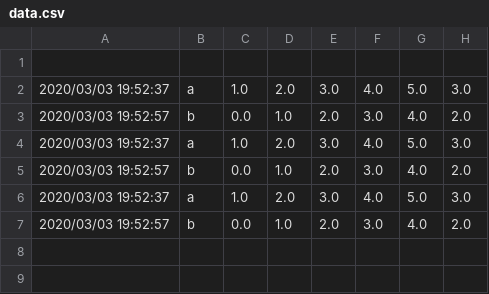
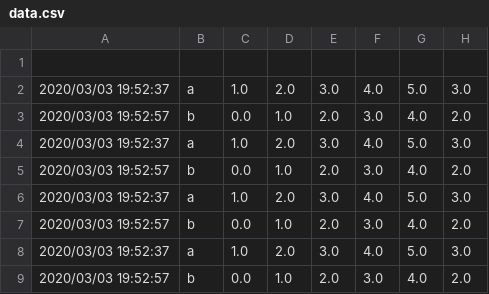
Before and after one commit to Nyanyan/nyancontest, a CSV file: clock/data.csv, drawn as a sheet; the diff names each change by its address in the sheet, - before the commit and + after, or states it on an @@ line.

Commit message:
upodated data

```diff
--- a/clock/data.csv
+++ b/clock/data.csv
+row 8: 2020/03/03 19:52:37 | a | 1.0 | 2.0 | 3.0 | 4.0 | 5.0 | 3.0
+row 9: 2020/03/03 19:52:57 | b | 0.0 | 1.0 | 2.0 | 3.0 | 4.0 | 2.0
```
